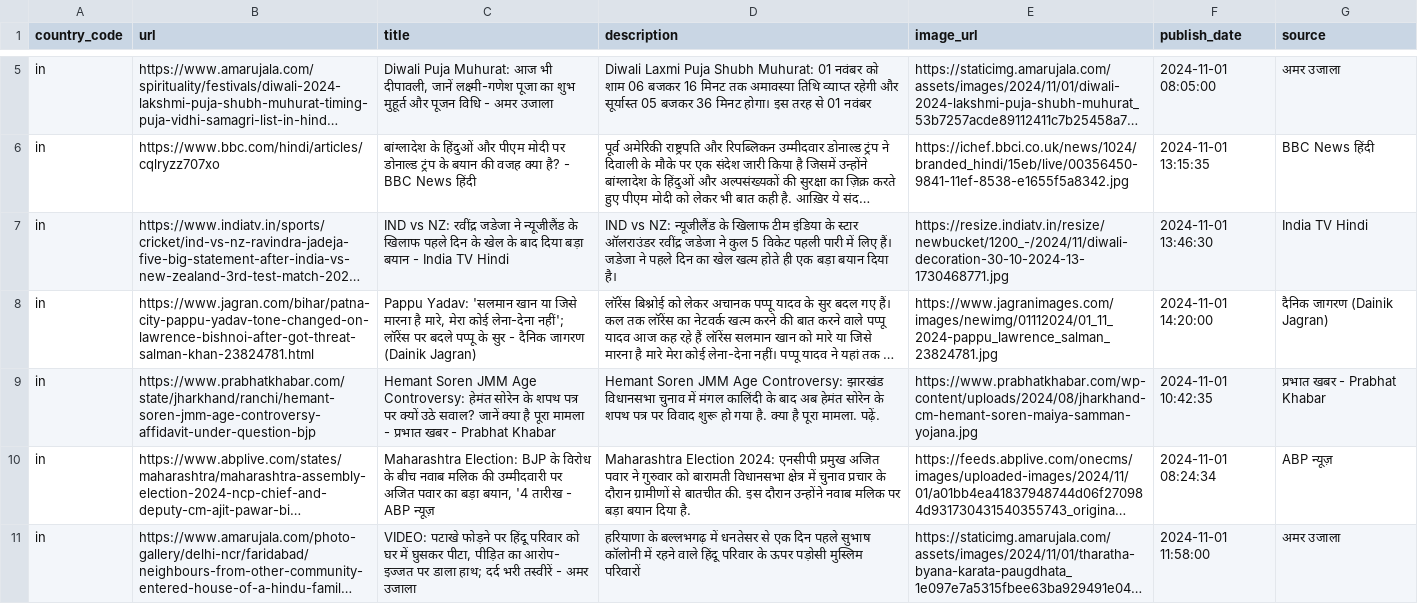
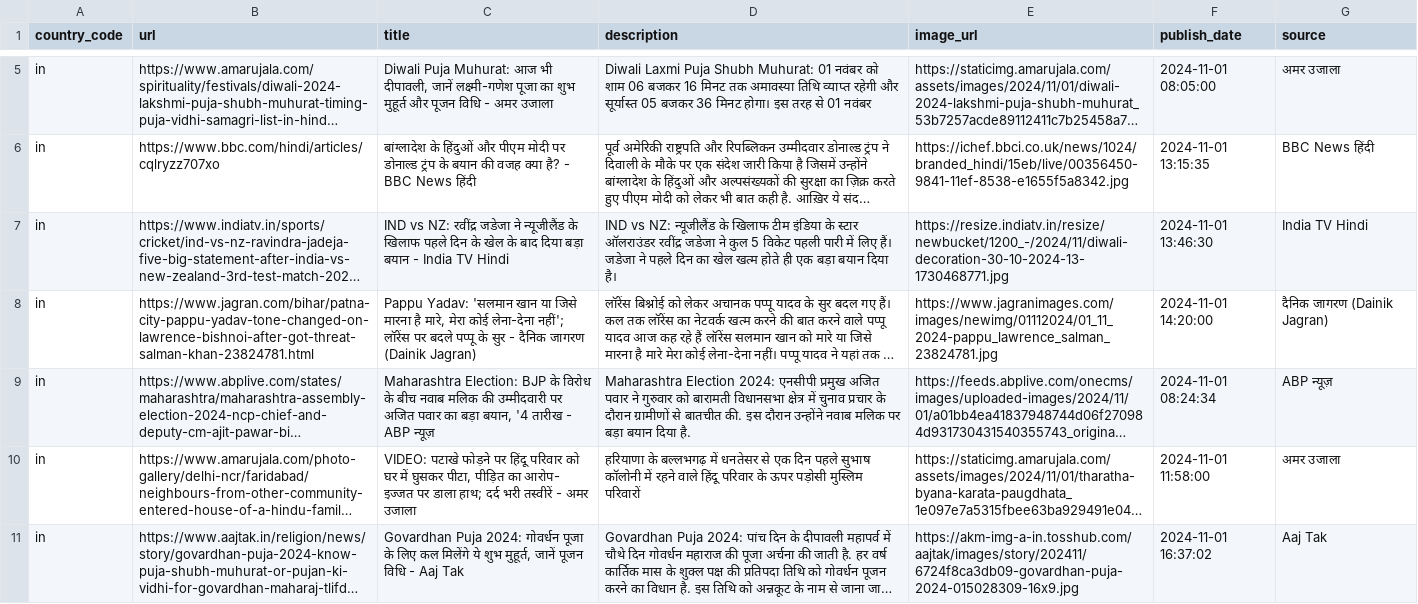
Before and after one commit to world-headlines/world-headlines.github.io, a CSV file: data/in.csv, drawn as a sheet; only a part is shown, gaps mark what is left out; the shorter side is filled out with more unchanged rows; long unchanged cells end in …; removed rows and columns are numbered as before the commit, all else as after; the diff covers the shown part only; the diff names each change by its address in the sheet, - before the commit and + after, or states it on an @@ line.

```diff
--- a/data/in.csv
+++ b/data/in.csv
-row 9: in | https://www.prabhatkhabar.com/state/jharkhand/ranchi/hemant-soren-jmm-age-controversy-affidavit-under-question-bjp | Hemant Soren JMM Age Controversy: हेमंत सोरेन के शपथ पत्र पर क्यों उठे सवाल? जानें क्या है पूरा मामला - प्रभात खबर - Prabhat Khabar | Hemant Soren JMM Age Controversy: झारखंड विधानसभा चुनाव में मंगल कालिंदी के बाद अब हेमंत सोरेन के शपथ पत्र पर विवाद शुरू हो गया है. क्या है पूरा मामला. पढ़ें. | https://www.prabhatkhabar.com/wp-content/uploads/2024/08/jharkhand-cm-hemant-soren-maiya-samman-yojana.jpg | 2024-11-01 10:42:35 | प्रभात खबर - Prabhat Khabar
```
Also changed, not shown: 10 added rows, 12 removed rows, 1 moved row and 12 edited cells elsewhere in this file, data/br.csv, data/fr.csv, 12 other files.
